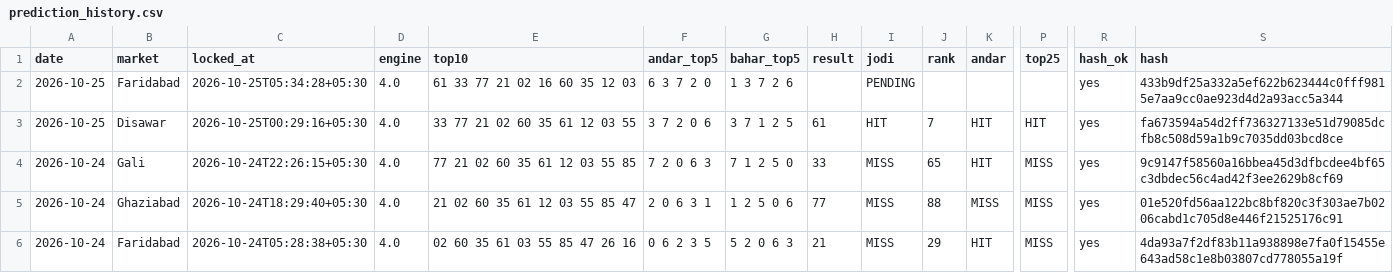
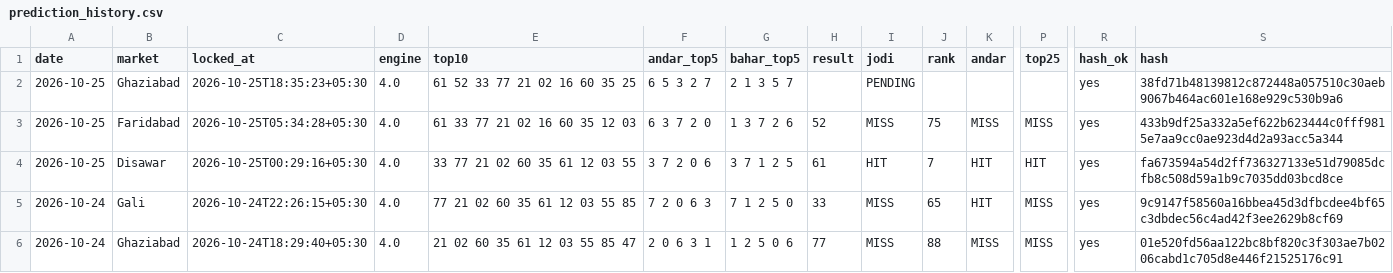
Before and after one commit to vaibhavkumar-WPDEV/predict-satta, a CSV file: data/prediction_history.csv, drawn as a sheet; only a part is shown, gaps mark what is left out; the shorter side is filled out with more unchanged rows; rows hold the shown columns only; the diff names each change by its address in the sheet, - before the commit and + after, or states it on an @@ line.

```diff
--- a/data/prediction_history.csv
+++ b/data/prediction_history.csv
-B2 (market): Faridabad
+B2 (market): Ghaziabad
-C2 (locked_at): 2026-10-25T05:34:28+05:30
+C2 (locked_at): 2026-10-25T18:35:23+05:30
-E2 (top10): 61 33 77 21 02 16 60 35 12 03
+E2 (top10): 61 52 33 77 21 02 16 60 35 25
-F2 (andar_top5): 6 3 7 2 0
+F2 (andar_top5): 6 5 3 2 7
-G2 (bahar_top5): 1 3 7 2 6
+G2 (bahar_top5): 2 1 3 5 7
-S2 (hash): 433b9df25a332a5ef622b623444c0fff9815e7aa9cc0ae923d4d2a93acc5a344
+S2 (hash): 38fd71b48139812c872448a057510c30aeb9067b464ac601e168e929c530b9a6
+row 3: 2026-10-25 | Faridabad | 2026-10-25T05:34:28+05:30 | 4.0 | 61 33 77 21 02 16 60 35 12 03 | 6 3 7 2 0 | 1 3 7 2 6 | 52 | MISS | 75 | MISS | MISS | yes | 433b9df25a332a5ef622b623444c0fff9815e7aa9cc0ae923d4d2a93acc5a344
```
Also changed, not shown: data/engine5/prediction_history.csv, data/pattern/prediction_history.csv, 9 other files.
